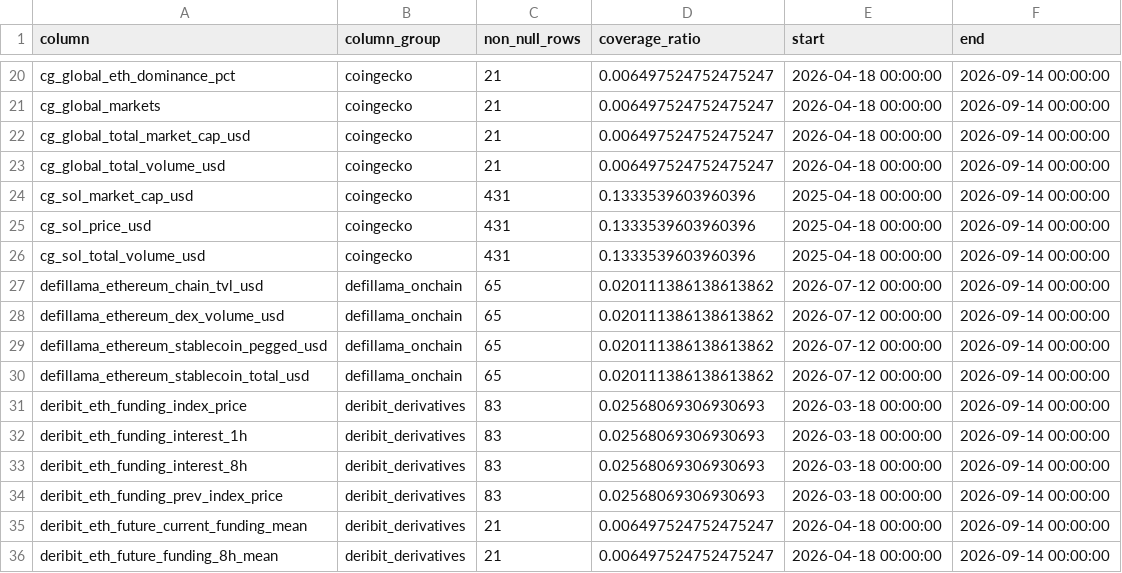
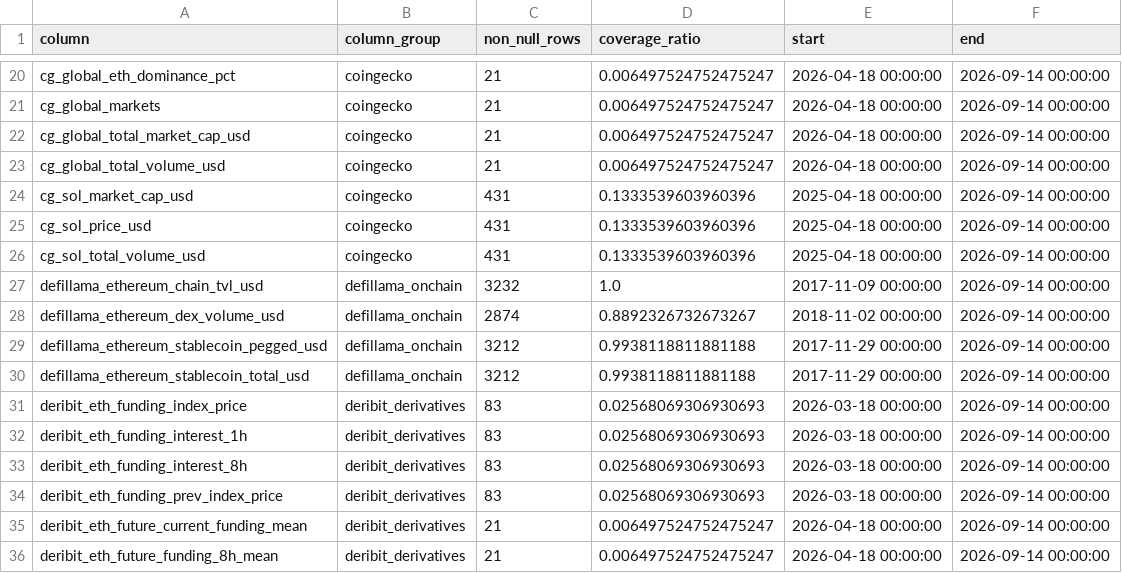
Before and after one commit to wscha231/eth-dashboard, a CSV file: lake/gold/eth_master_schema.csv, drawn as a sheet; only a part is shown, gaps mark what is left out.

```diff
--- a/lake/gold/eth_master_schema.csv
+++ b/lake/gold/eth_master_schema.csv
@@ -26,6 +26,6 @@ cg_sol_price_usd,coingecko,431,0.1333539603960396,2025-04-18 00:00:00,2026-09-14
 cg_sol_total_volume_usd,coingecko,431,0.1333539603960396,2025-04-18 00:00:00,2026-09-14 00:00:00
-defillama_ethereum_chain_tvl_usd,defillama_onchain,65,0.020111386138613862,2026-07-12 00:00:00,2026-09-14 00:00:00
-defillama_ethereum_dex_volume_usd,defillama_onchain,65,0.020111386138613862,2026-07-12 00:00:00,2026-09-14 00:00:00
-defillama_ethereum_stablecoin_pegged_usd,defillama_onchain,65,0.020111386138613862,2026-07-12 00:00:00,2026-09-14 00:00:00
-defillama_ethereum_stablecoin_total_usd,defillama_onchain,65,0.020111386138613862,2026-07-12 00:00:00,2026-09-14 00:00:00
+defillama_ethereum_chain_tvl_usd,defillama_onchain,3232,1.0,2017-11-09 00:00:00,2026-09-14 00:00:00
+defillama_ethereum_dex_volume_usd,defillama_onchain,2874,0.8892326732673267,2018-11-02 00:00:00,2026-09-14 00:00:00
+defillama_ethereum_stablecoin_pegged_usd,defillama_onchain,3212,0.9938118811881188,2017-11-29 00:00:00,2026-09-14 00:00:00
+defillama_ethereum_stablecoin_total_usd,defillama_onchain,3212,0.9938118811881188,2017-11-29 00:00:00,2026-09-14 00:00:00
 deribit_eth_funding_index_price,deribit_derivatives,83,0.02568069306930693,2026-03-18 00:00:00,2026-09-14 00:00:00
```
Also changed, not shown: lake/gold/eth_provisional_daily.csv, lake/gold/external_feature_summary.csv, 25 other files.
